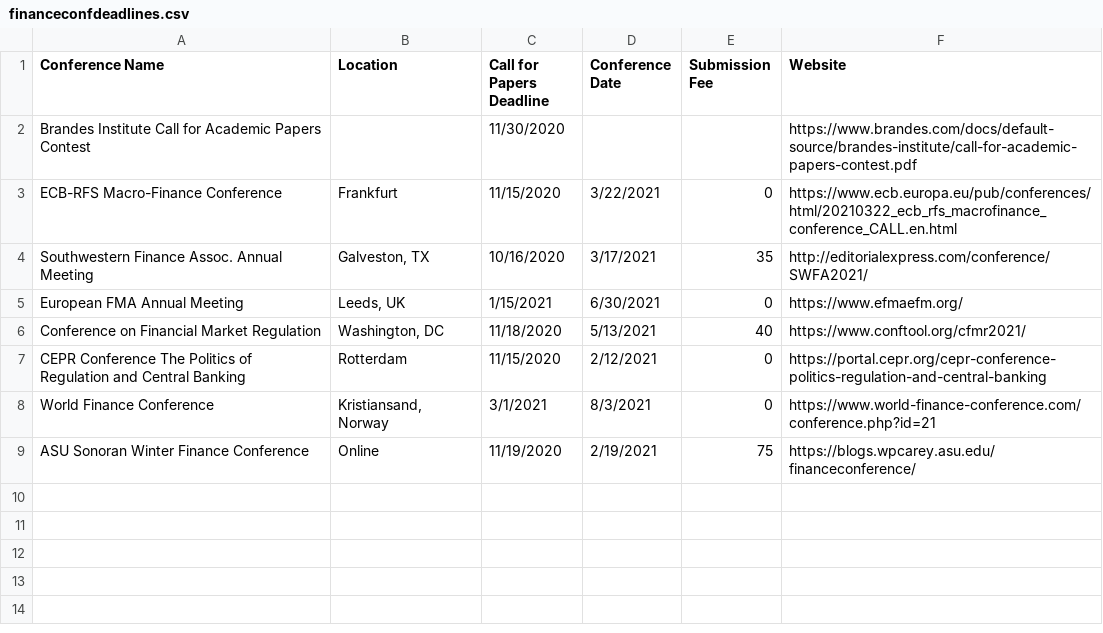
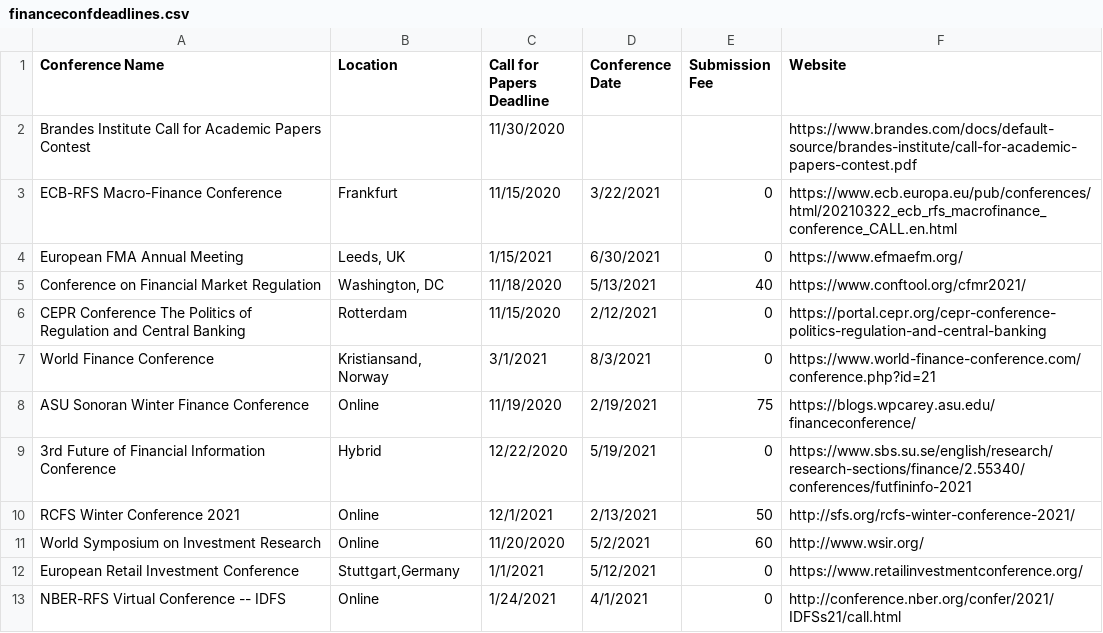
Before and after one commit to tbeason/financeconferences, a CSV file: data/financeconfdeadlines.csv, drawn as a sheet.

```diff
--- a/data/financeconfdeadlines.csv
+++ b/data/financeconfdeadlines.csv
@@ -3,3 +3,2 @@ Brandes Institute Call for Academic Papers Contest,,11/30/2020,,,https://www.bra
 ECB-RFS Macro-Finance Conference,Frankfurt,11/15/2020,3/22/2021,0,https://www.ecb.europa.eu/pub/conferences/html/20210322_ecb_rfs_macrofinance_conference_CALL.en.html
-Southwestern Finance Assoc. Annual Meeting,"Galveston, TX",10/16/2020,3/17/2021,35,http://editorialexpress.com/conference/SWFA2021/
 European FMA Annual Meeting,"Leeds, UK",1/15/2021,6/30/2021,0,https://www.efmaefm.org/
@@ -9 +8,6 @@ World Finance Conference,"Kristiansand, Norway",3/1/2021,8/3/2021,0,https://www.
 ASU Sonoran Winter Finance Conference,Online,11/19/2020,2/19/2021,75,https://blogs.wpcarey.asu.edu/financeconference/
+3rd Future of Financial Information Conference,Hybrid,12/22/2020,5/19/2021,0,https://www.sbs.su.se/english/research/research-sections/finance/2.55340/conferences/futfininfo-2021
+RCFS Winter Conference 2021,Online,12/1/2021,2/13/2021,50,http://sfs.org/rcfs-winter-conference-2021/
+World Symposium on Investment Research,Online,11/20/2020,5/2/2021,60,http://www.wsir.org/
+European Retail Investment Conference,"Stuttgart,Germany",1/1/2021,5/12/2021,0,https://www.retailinvestmentconference.org/
+NBER-RFS Virtual Conference -- IDFS,Online,1/24/2021,4/1/2021,0,http://conference.nber.org/confer/2021/IDFSs21/call.html
```
Also changed, not shown: data/conferences_pastdue.csv.
